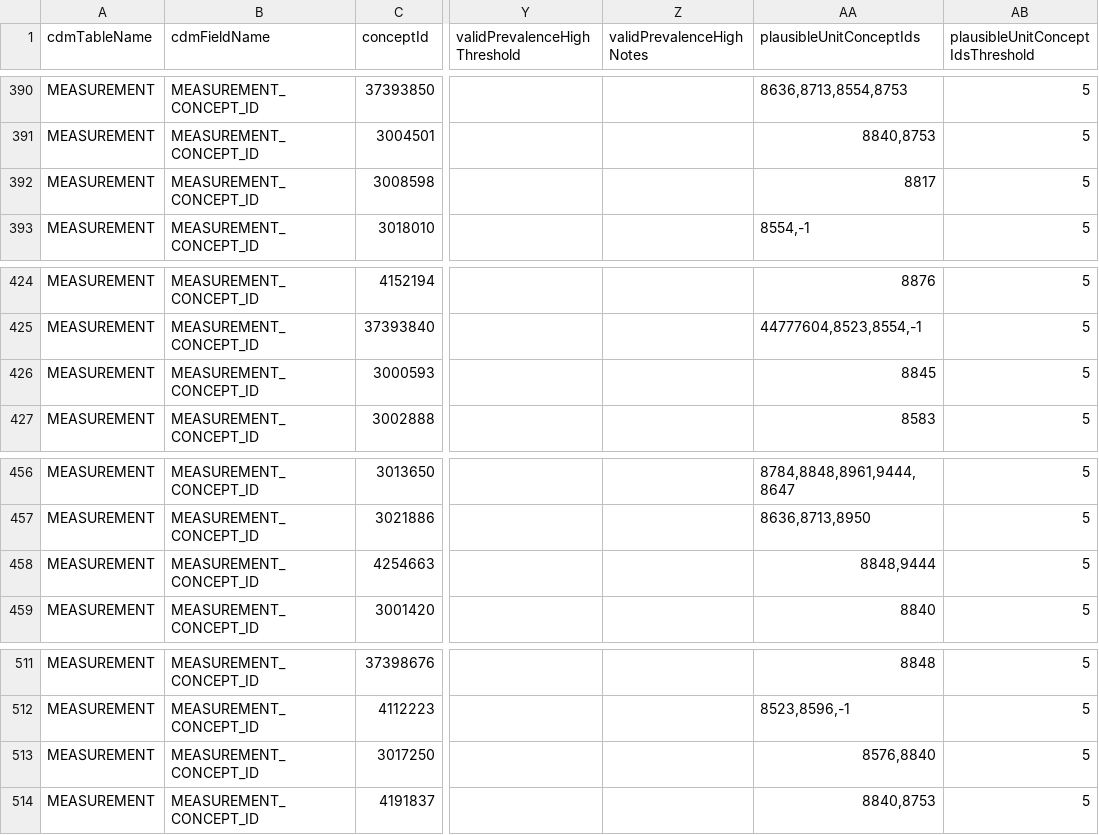
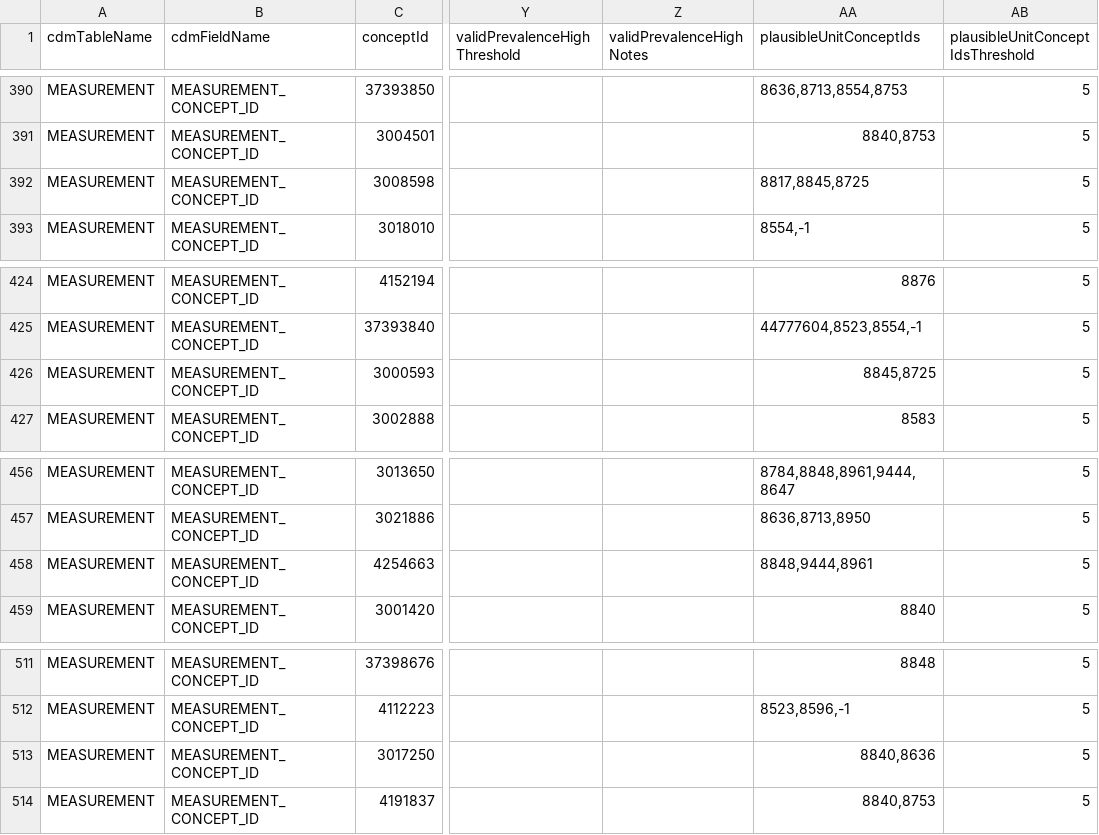
Before and after one commit to Miimansa/Miimansa-DQD, a CSV file: inst/csv/OMOP_CDMv5.2_Concept_Level.csv, drawn as a sheet; only a part is shown, gaps mark what is left out; the diff names each change by its address in the sheet, - before the commit and + after, or states it on an @@ line.

Commit message:
missing units

```diff
--- a/inst/csv/OMOP_CDMv5.2_Concept_Level.csv
+++ b/inst/csv/OMOP_CDMv5.2_Concept_Level.csv
-AA392 (plausibleUnitConceptIds): 8817
+AA392 (plausibleUnitConceptIds): 8817,8845,8725
-AA426 (plausibleUnitConceptIds): 8845
+AA426 (plausibleUnitConceptIds): 8845,8725
-AA458 (plausibleUnitConceptIds): 8848,9444
+AA458 (plausibleUnitConceptIds): 8848,9444,8961
-AA513 (plausibleUnitConceptIds): 8576,8840
+AA513 (plausibleUnitConceptIds): 8840,8636
```
Also changed, not shown: inst/csv/OMOP_CDMv5.3_Concept_Level.csv, inst/csv/OMOP_CDMv5.4_Concept_Level.csv.
